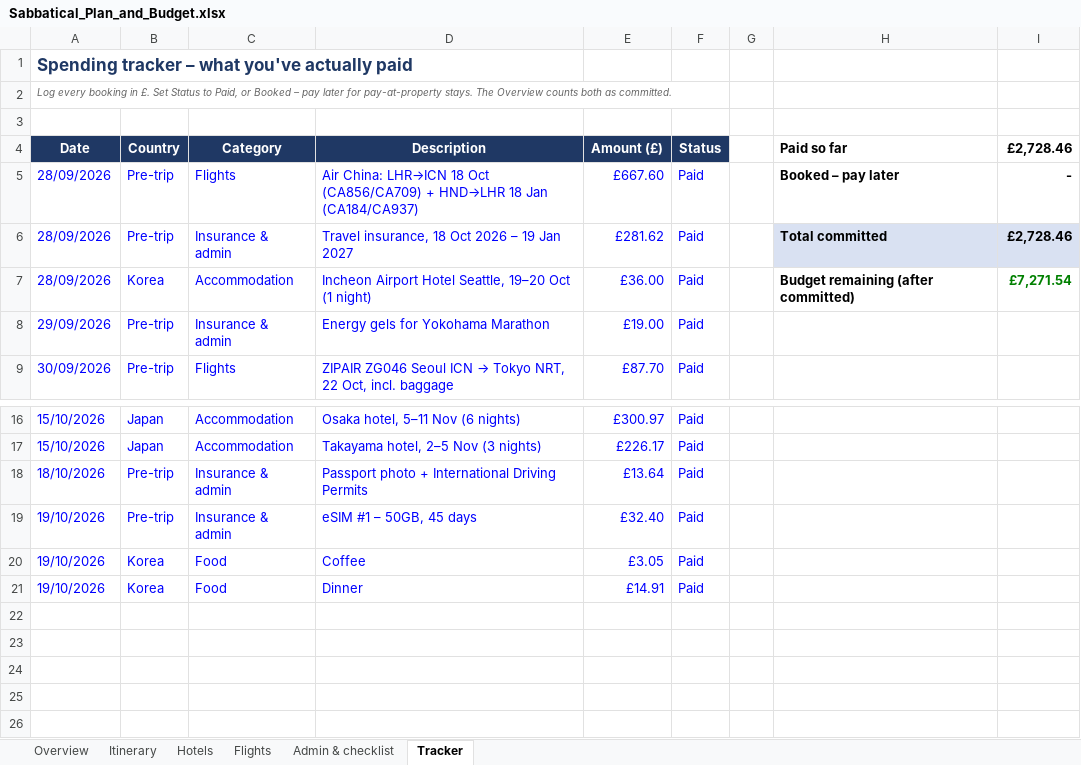
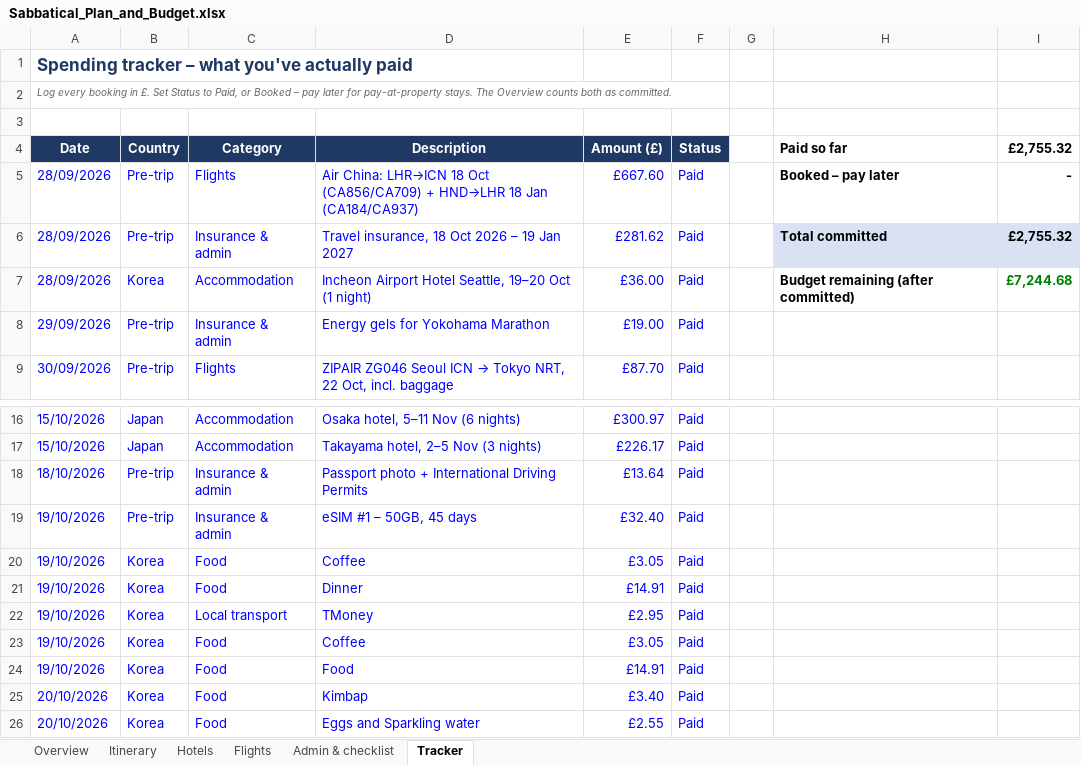
Before and after one commit to mhbae-dev/sabbatical-dashboard, an Excel workbook: Sabbatical_Plan_and_Budget.xlsx, sheet Tracker, drawn as a sheet; only a part is shown, gaps mark what is left out; values as stored, in another font and other column widths than the file's, no borders; the diff names each change by its address in the sheet, - before the commit and + after, or states it on an @@ line.

```diff
--- a/Sabbatical_Plan_and_Budget.xlsx (sheet Tracker)
+++ b/Sabbatical_Plan_and_Budget.xlsx (sheet Tracker)
-I4: £2,728.46
+I4: £2,755.32
-I6 (£2,755.32): £2,728.46
+I6 (£2,755.32): £2,755.32
-I7 (£2,755.32): £7,271.54
+I7 (£2,755.32): £7,244.68
+row 22: 19/10/2026 | Korea | Local transport | TMoney | £2.95 | Paid
+row 23: 19/10/2026 | Korea | Food | Coffee | £3.05 | Paid
+row 24: 19/10/2026 | Korea | Food | Food | £14.91 | Paid
+row 25: 20/10/2026 | Korea | Food | Kimbap | £3.40 | Paid
+row 26: 20/10/2026 | Korea | Food | Eggs and Sparkling water | £2.55 | Paid
```
Also changed, not shown: sheet Overview, hidden cells.
